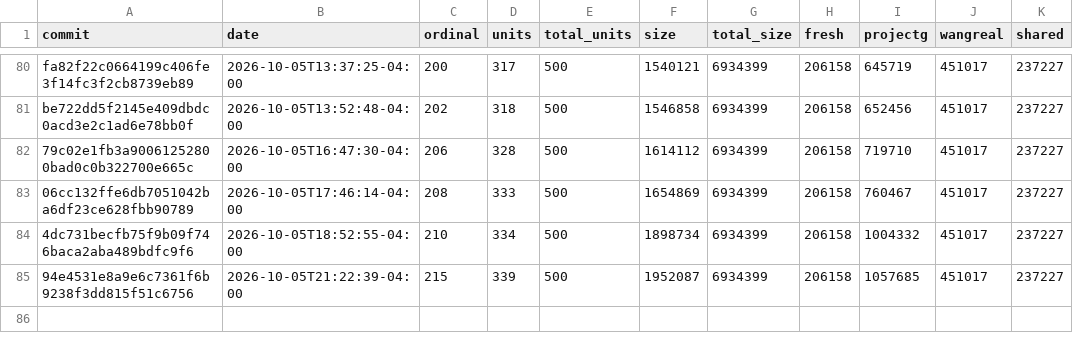
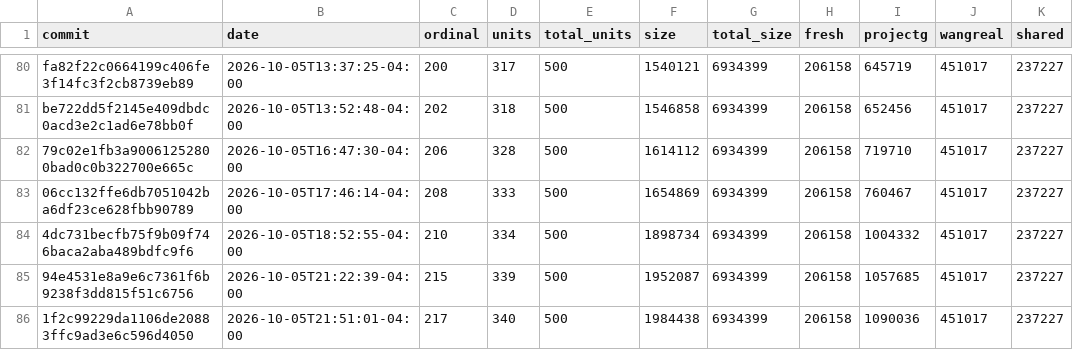
Before and after one commit to luismk/rebang, a CSV file: docs/progress-history.csv, drawn as a sheet; only a part is shown, gaps mark what is left out.

```diff
--- a/docs/progress-history.csv
+++ b/docs/progress-history.csv
@@ -85 +85,2 @@ be722dd5f2145e409dbdc0acd3e2c1ad6e78bb0f,2026-10-05T13:52:48-04:00,202,318,500,1
 94e4531e8a9e6c7361f6b9238f3dd815f51c6756,2026-10-05T21:22:39-04:00,215,339,500,1952087,6934399,206158,1057685,451017,237227
+1f2c99229da1106de20883ffc9ad3e6c596d4050,2026-10-05T21:51:01-04:00,217,340,500,1984438,6934399,206158,1090036,451017,237227
```
Also changed, not shown: 2 other files.
